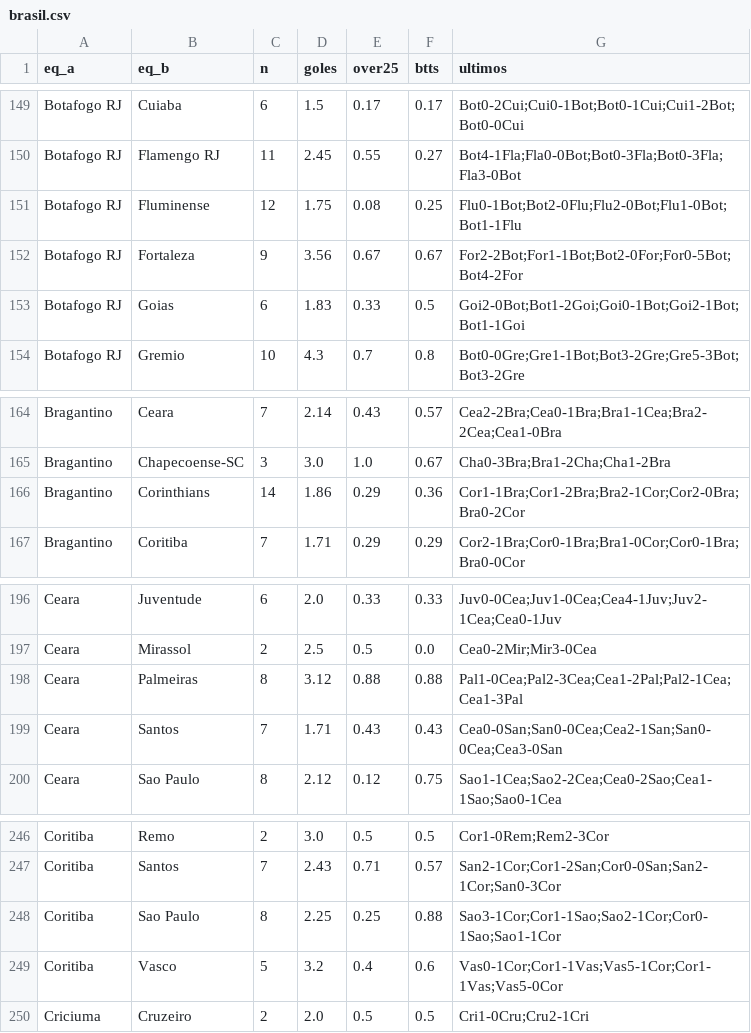
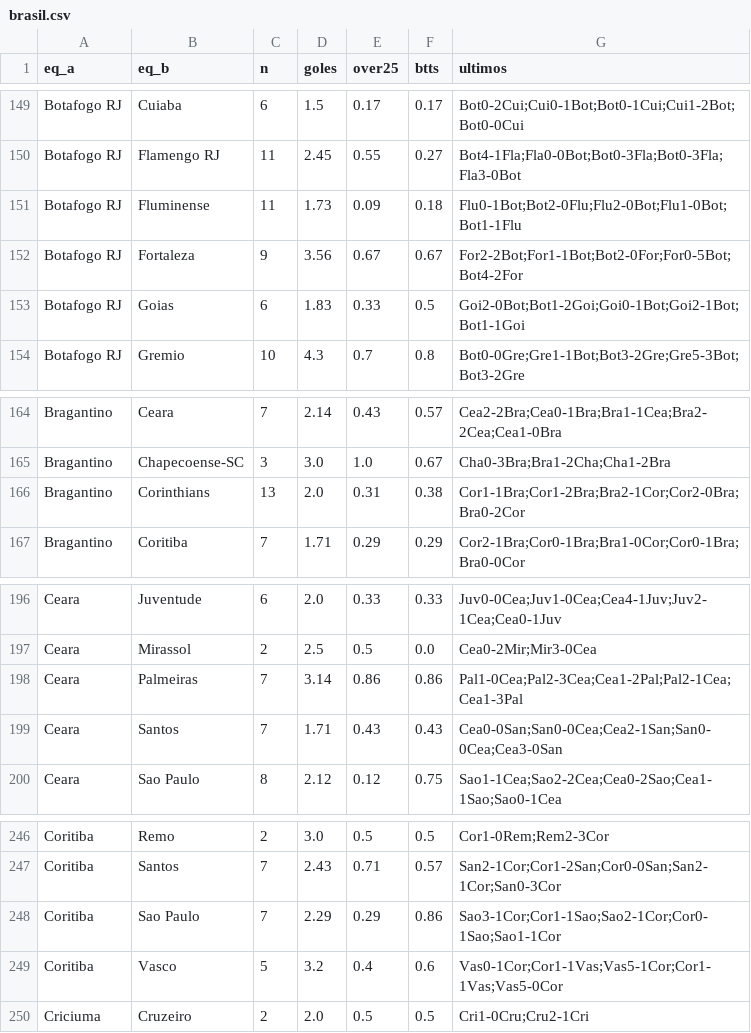
Before and after one commit to iqer175/datos-futbol, a CSV file: datos/h2h/brasil.csv, drawn as a sheet; only a part is shown, gaps mark what is left out; the diff covers the shown part only.

```diff
--- a/datos/h2h/brasil.csv
+++ b/datos/h2h/brasil.csv
@@ -150,3 +150,3 @@ Botafogo RJ,Cuiaba,6,1.5,0.17,0.17,Bot0-2Cui;Cui0-1Bot;Bot0-1Cui;Cui1-2Bot;Bot0-
 Botafogo RJ,Flamengo RJ,11,2.45,0.55,0.27,Bot4-1Fla;Fla0-0Bot;Bot0-3Fla;Bot0-3Fla;Fla3-0Bot
-Botafogo RJ,Fluminense,12,1.75,0.08,0.25,Flu0-1Bot;Bot2-0Flu;Flu2-0Bot;Flu1-0Bot;Bot1-1Flu
+Botafogo RJ,Fluminense,11,1.73,0.09,0.18,Flu0-1Bot;Bot2-0Flu;Flu2-0Bot;Flu1-0Bot;Bot1-1Flu
 Botafogo RJ,Fortaleza,9,3.56,0.67,0.67,For2-2Bot;For1-1Bot;Bot2-0For;For0-5Bot;Bot4-2For
@@ -165,3 +165,3 @@ Bragantino,Ceara,7,2.14,0.43,0.57,Cea2-2Bra;Cea0-1Bra;Bra1-1Cea;Bra2-2Cea;Cea1-0
 Bragantino,Chapecoense-SC,3,3.0,1.0,0.67,Cha0-3Bra;Bra1-2Cha;Cha1-2Bra
-Bragantino,Corinthians,14,1.86,0.29,0.36,Cor1-1Bra;Cor1-2Bra;Bra2-1Cor;Cor2-0Bra;Bra0-2Cor
+Bragantino,Corinthians,13,2.0,0.31,0.38,Cor1-1Bra;Cor1-2Bra;Bra2-1Cor;Cor2-0Bra;Bra0-2Cor
 Bragantino,Coritiba,7,1.71,0.29,0.29,Cor2-1Bra;Cor0-1Bra;Bra1-0Cor;Cor0-1Bra;Bra0-0Cor
@@ -197,3 +197,3 @@ Ceara,Juventude,6,2.0,0.33,0.33,Juv0-0Cea;Juv1-0Cea;Cea4-1Juv;Juv2-1Cea;Cea0-1Ju
 Ceara,Mirassol,2,2.5,0.5,0.0,Cea0-2Mir;Mir3-0Cea
-Ceara,Palmeiras,8,3.12,0.88,0.88,Pal1-0Cea;Pal2-3Cea;Cea1-2Pal;Pal2-1Cea;Cea1-3Pal
+Ceara,Palmeiras,7,3.14,0.86,0.86,Pal1-0Cea;Pal2-3Cea;Cea1-2Pal;Pal2-1Cea;Cea1-3Pal
 Ceara,Santos,7,1.71,0.43,0.43,Cea0-0San;San0-0Cea;Cea2-1San;San0-0Cea;Cea3-0San
@@ -247,3 +247,3 @@ Coritiba,Remo,2,3.0,0.5,0.5,Cor1-0Rem;Rem2-3Cor
 Coritiba,Santos,7,2.43,0.71,0.57,San2-1Cor;Cor1-2San;Cor0-0San;San2-1Cor;San0-3Cor
-Coritiba,Sao Paulo,8,2.25,0.25,0.88,Sao3-1Cor;Cor1-1Sao;Sao2-1Cor;Cor0-1Sao;Sao1-1Cor
+Coritiba,Sao Paulo,7,2.29,0.29,0.86,Sao3-1Cor;Cor1-1Sao;Sao2-1Cor;Cor0-1Sao;Sao1-1Cor
 Coritiba,Vasco,5,3.2,0.4,0.6,Vas0-1Cor;Cor1-1Vas;Vas5-1Cor;Cor1-1Vas;Vas5-0Cor
```
Also changed, not shown: 24 edited cells elsewhere in this file, datos/agregados/equipos_championship.csv, datos/agregados/equipos_laliga.csv, 32 other files.
